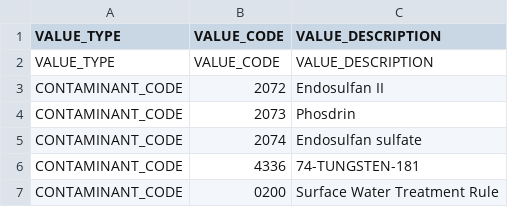
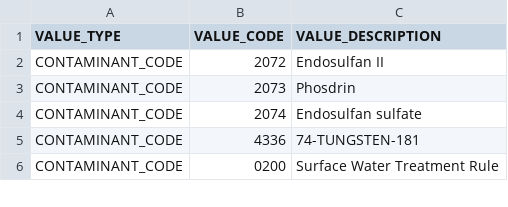
Before and after one commit to natewalck/ephrata-water, a CSV file: pipeline/refdata/sdwa_ref_codes.csv, drawn as a sheet; only a part is shown.

```diff
--- a/pipeline/refdata/sdwa_ref_codes.csv
+++ b/pipeline/refdata/sdwa_ref_codes.csv
@@ -1,3 +1,2 @@
 "VALUE_TYPE","VALUE_CODE","VALUE_DESCRIPTION"
-"VALUE_TYPE","VALUE_CODE","VALUE_DESCRIPTION"
 "CONTAMINANT_CODE","2072","Endosulfan II"
```
Also changed, not shown: 13 other files.
